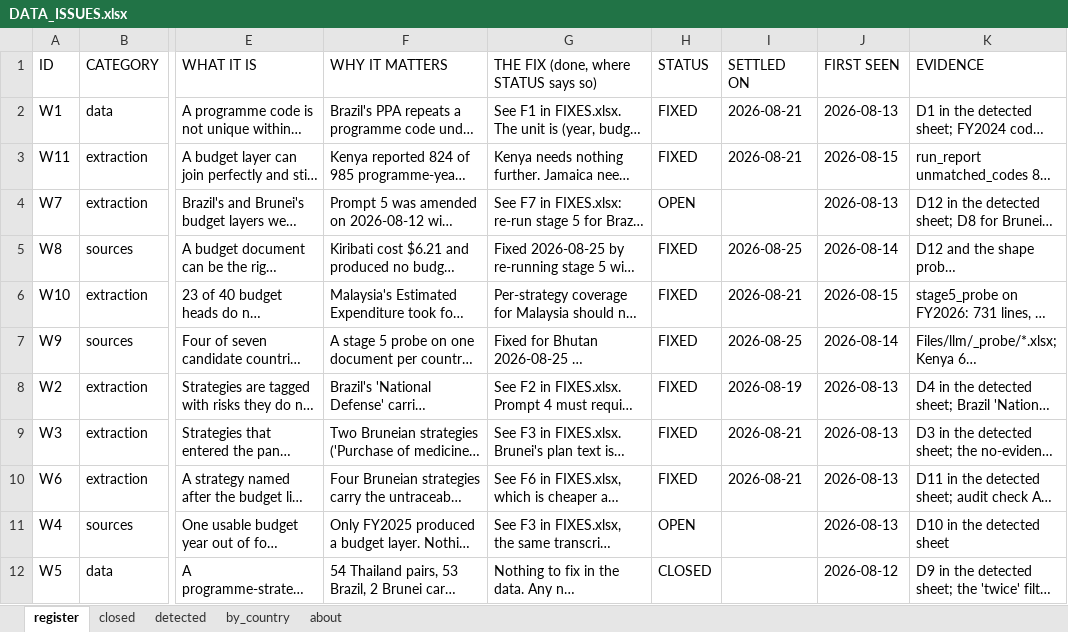
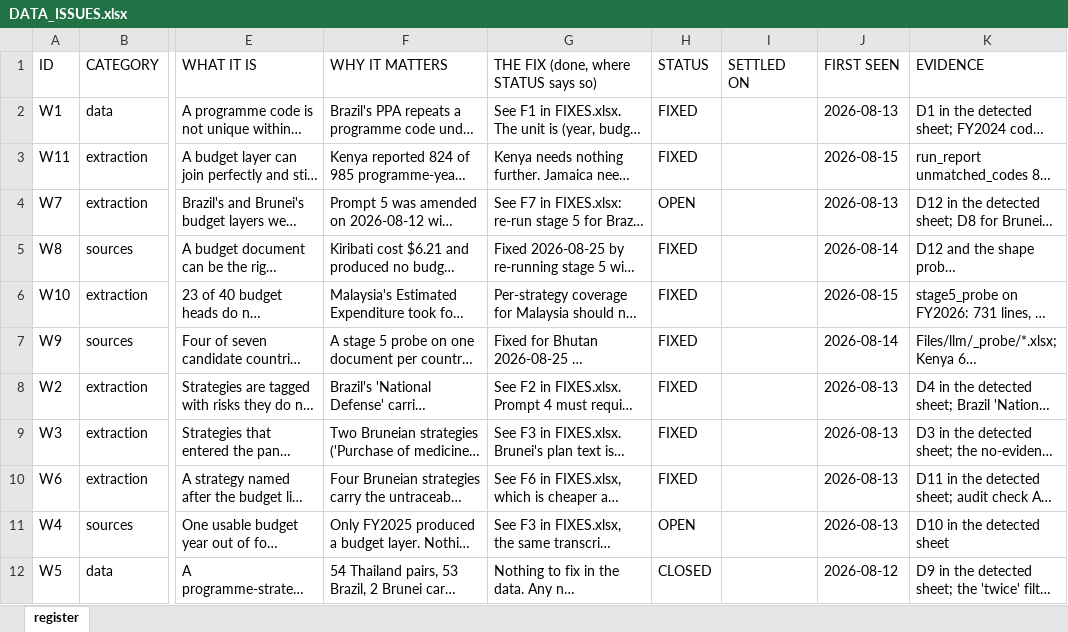
Before and after one commit to SebPasha/PVII_AI_Unveils_Tomorrow_Dashboard, an Excel workbook: DATA_ISSUES.xlsx, sheet register, drawn as a sheet; only a part is shown, gaps mark what is left out; long unchanged cells end in …; values as stored, in another font and other column widths than the file's, no cell formats; the diff covers the shown part only; the diff names each change by its address in the sheet, - before the commit and + after, or states it on an @@ line.

```diff
--- a/DATA_ISSUES.xlsx (sheet register)
+++ b/DATA_ISSUES.xlsx (sheet register)
-sheet tab: closed
-sheet tab: detected
-sheet tab: by_country
-sheet tab: about
-I2:I3 (SETTLED ON): 2026-08-21
+I2:I3 (SETTLED ON): (empty)
-I5 (SETTLED ON): 2026-08-25
+I5 (SETTLED ON): (empty)
-I6 (SETTLED ON): 2026-08-21
+I6 (SETTLED ON): (empty)
-I7 (SETTLED ON): 2026-08-25
+I7 (SETTLED ON): (empty)
-I8 (SETTLED ON): 2026-08-19
+I8 (SETTLED ON): (empty)
-I9:I10 (SETTLED ON): 2026-08-21
+I9:I10 (SETTLED ON): (empty)
```
Also changed, not shown: 12 added rows and 26 edited cells elsewhere in this sheet, cell formats, FIXES.xlsx.
